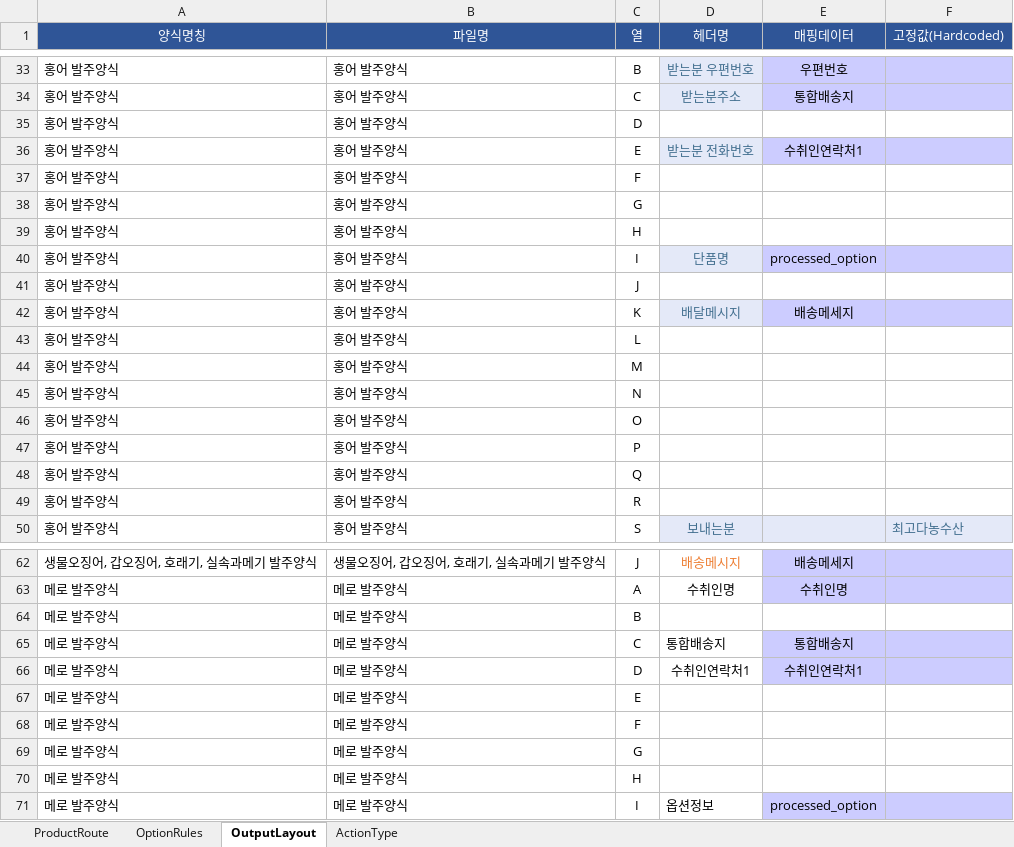
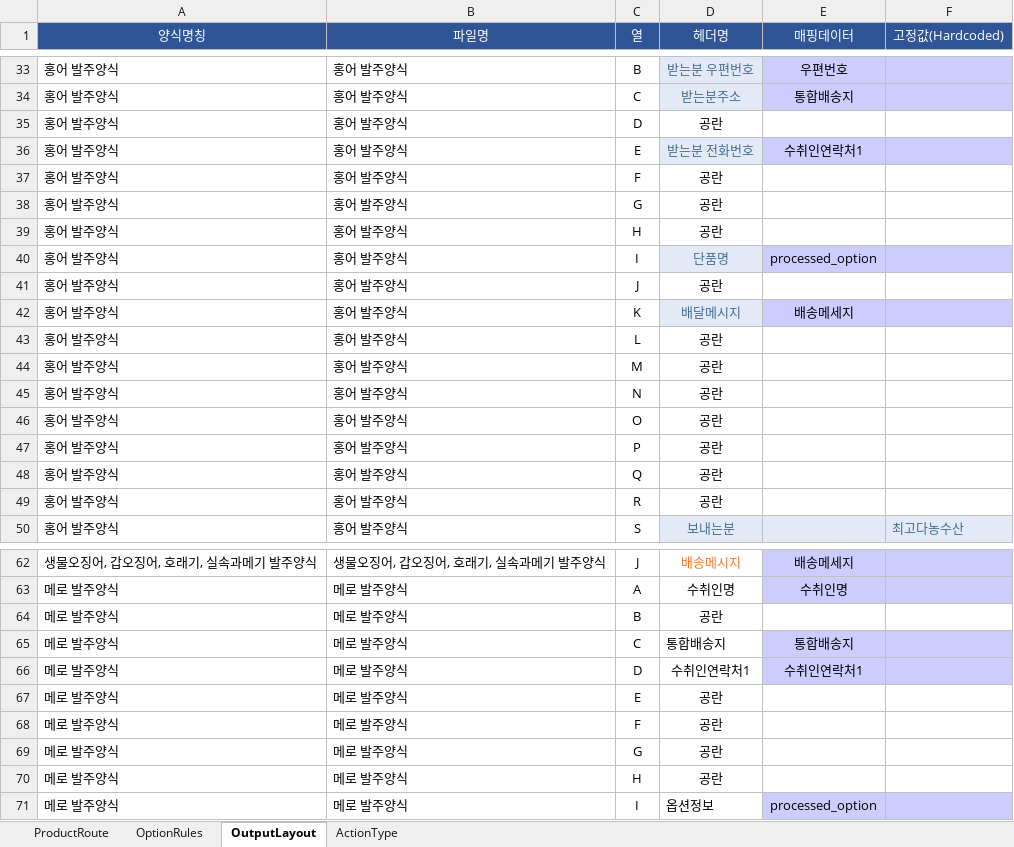
Before and after one commit to faulmann0435/Naver-RPA-v2.0, an Excel workbook: config.xlsx, sheet OutputLayout, drawn as a sheet; only a part is shown, gaps mark what is left out; values as stored, in another font and other column widths than the file's, no borders; conditional formats not drawn; the diff covers the shown part only; the diff names each change by its address in the sheet, - before the commit and + after, or states it on an @@ line.

Commit message:
Add files via upload

```diff
--- a/config.xlsx (sheet OutputLayout)
+++ b/config.xlsx (sheet OutputLayout)
-D35 (헤더명): (empty)
+D35 (헤더명): 공란
-D37:D39 (헤더명): (empty)
+D37:D39 (헤더명): 공란
-D41 (헤더명): (empty)
+D41 (헤더명): 공란
-D43:D49 (헤더명): (empty)
+D43:D49 (헤더명): 공란
-D64 (헤더명): (empty)
+D64 (헤더명): 공란
-D67:D70 (헤더명): (empty)
+D67:D70 (헤더명): 공란
```
Also changed, not shown: 1 edited cell elsewhere in this sheet.
